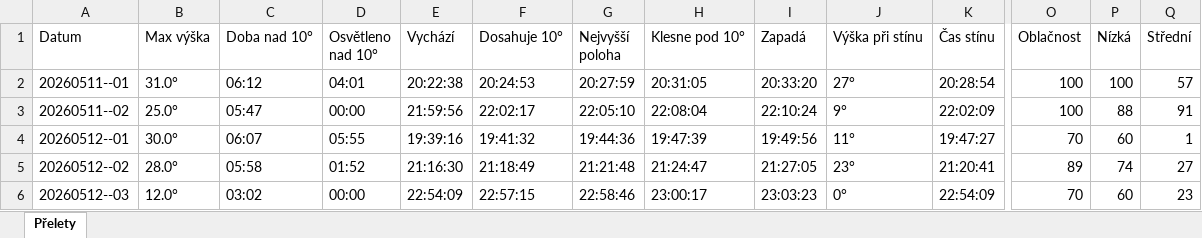
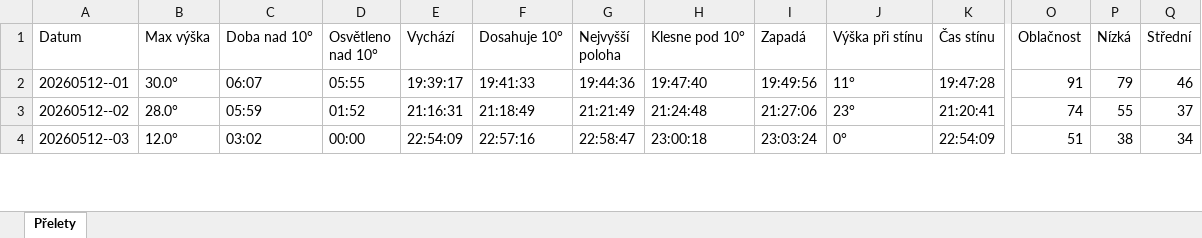
Before and after one commit to LASAR-DoSpace/LASARsat-Transit-Table, an Excel workbook: Prelety.xlsx, sheet Přelety, drawn as a sheet; only a part is shown, gaps mark what is left out; values as stored, in another font and other column widths than the file's, no cell formats; conditional formats not drawn; removed rows and columns are numbered as before the commit, all else as after; rows hold the shown columns only; the diff covers the shown part only; the diff names each change by its address in the sheet, - before the commit and + after, or states it on an @@ line.

```diff
--- a/Prelety.xlsx (sheet Přelety)
+++ b/Prelety.xlsx (sheet Přelety)
-row 2: 20260511--01 | 31.0° | 06:12 | 04:01 | 20:22:38 | 20:24:53 | 20:27:59 | 20:31:05 | 20:33:20 | 27° | 20:28:54 | 100 | 100 | 57
-row 3: 20260511--02 | 25.0° | 05:47 | 00:00 | 21:59:56 | 22:02:17 | 22:05:10 | 22:08:04 | 22:10:24 | 9° | 22:02:09 | 100 | 88 | 91
-E2 (Vychází): 19:39:16
+E2 (Vychází): 19:39:17
-F2 (Dosahuje 10°): 19:41:32
+F2 (Dosahuje 10°): 19:41:33
-H2 (Klesne pod 10°): 19:47:39
+H2 (Klesne pod 10°): 19:47:40
-K2 (Čas stínu): 19:47:27
+K2 (Čas stínu): 19:47:28
-O2 (Oblačnost): 70
+O2 (Oblačnost): 91
-P2 (Nízká): 60
+P2 (Nízká): 79
-Q2 (Střední): 1
+Q2 (Střední): 46
-C3 (Doba nad 10°): 05:58
+C3 (Doba nad 10°): 05:59
-E3 (Vychází): 21:16:30
+E3 (Vychází): 21:16:31
-G3 (Nejvyšší poloha): 21:21:48
+G3 (Nejvyšší poloha): 21:21:49
-H3 (Klesne pod 10°): 21:24:47
+H3 (Klesne pod 10°): 21:24:48
-I3 (Zapadá): 21:27:05
+I3 (Zapadá): 21:27:06
-O3 (Oblačnost): 89
+O3 (Oblačnost): 74
-P3 (Nízká): 74
+P3 (Nízká): 55
-Q3 (Střední): 27
+Q3 (Střední): 37
-F4 (Dosahuje 10°): 22:57:15
+F4 (Dosahuje 10°): 22:57:16
-G4 (Nejvyšší poloha): 22:58:46
+G4 (Nejvyšší poloha): 22:58:47
-H4 (Klesne pod 10°): 23:00:17
+H4 (Klesne pod 10°): 23:00:18
-I4 (Zapadá): 23:03:23
+I4 (Zapadá): 23:03:24
-O4 (Oblačnost): 70
+O4 (Oblačnost): 51
-P4 (Nízká): 60
+P4 (Nízká): 38
-Q4 (Střední): 23
+Q4 (Střední): 34
```
Also changed, not shown: 1 added row and 73 edited cells elsewhere in this sheet, cell formats.
